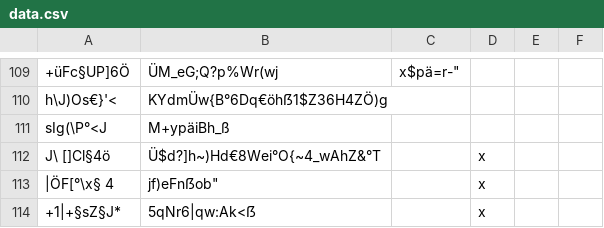
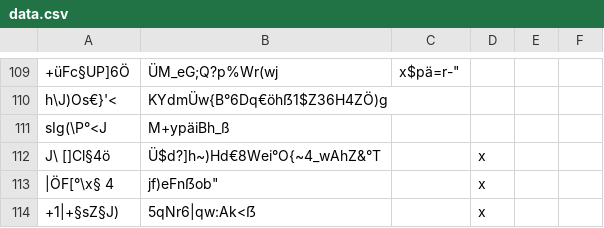
Before and after one commit to SvenLucke/slucke.com, a CSV file: filmlist/data.csv, drawn as a sheet; only a part is shown, gaps mark what is left out.

Commit message:
fix entry

```diff
--- a/filmlist/data.csv
+++ b/filmlist/data.csv
@@ -114,2 +114,2 @@
 "|ÖF[°\x§ 4";"jf)eFnẞ"ob";"";"x"
-"+1|+§sZ§J*";"5qNr6|qw:Ak<ẞ";"";"x"
+"+1|+§sZ§J)";"5qNr6|qw:Ak<ẞ";"";"x"
```
